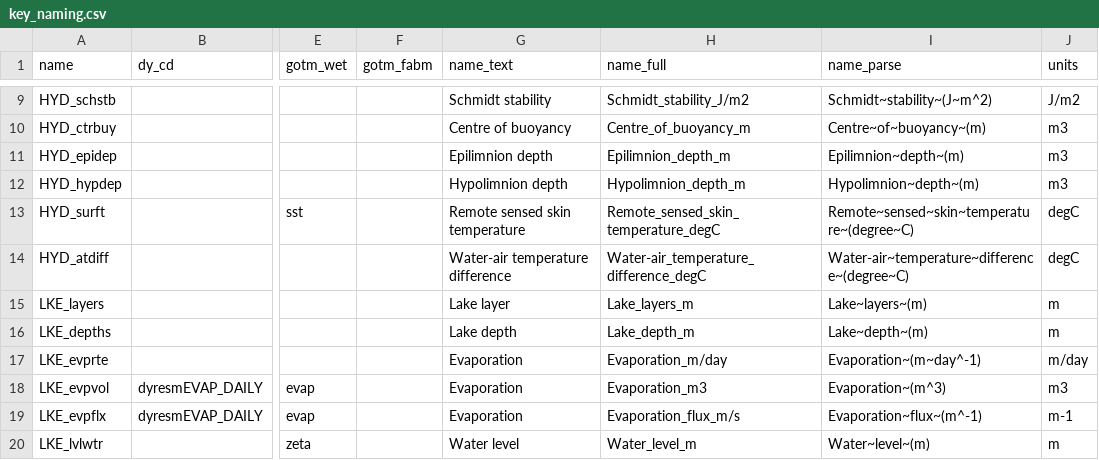
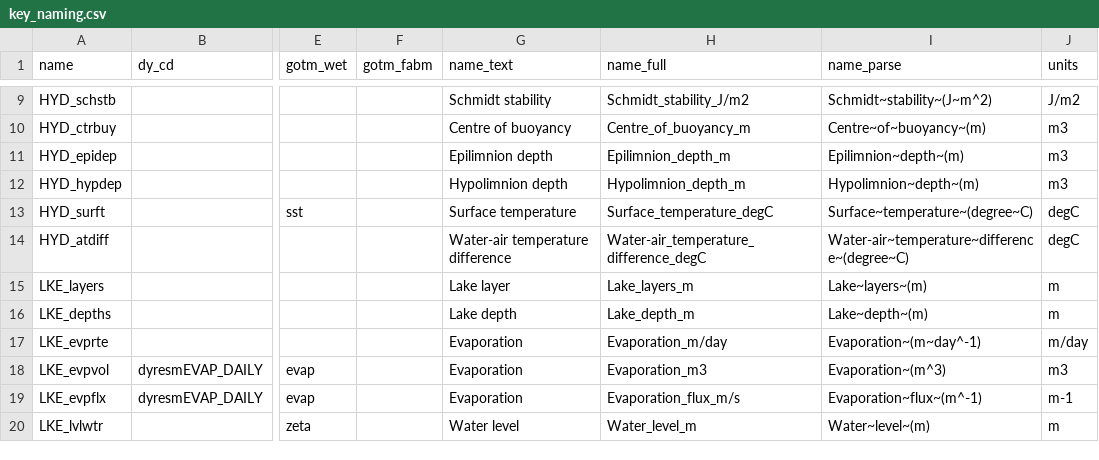
Before and after one commit to limnotrack/AEME, a CSV file: data-raw/key_naming.csv, drawn as a sheet; only a part is shown, gaps mark what is left out; the diff names each change by its address in the sheet, - before the commit and + after, or states it on an @@ line.

```diff
--- a/data-raw/key_naming.csv
+++ b/data-raw/key_naming.csv
-G13 (name_text): Remote sensed skin temperature
+G13 (name_text): Surface temperature
-H13 (name_full): Remote_sensed_skin_temperature_degC
+H13 (name_full): Surface_temperature_degC
-I13 (name_parse): Remote~sensed~skin~temperature~(degree~C)
+I13 (name_parse): Surface~temperature~(degree~C)
```
Also changed, not shown: 1 other file.
